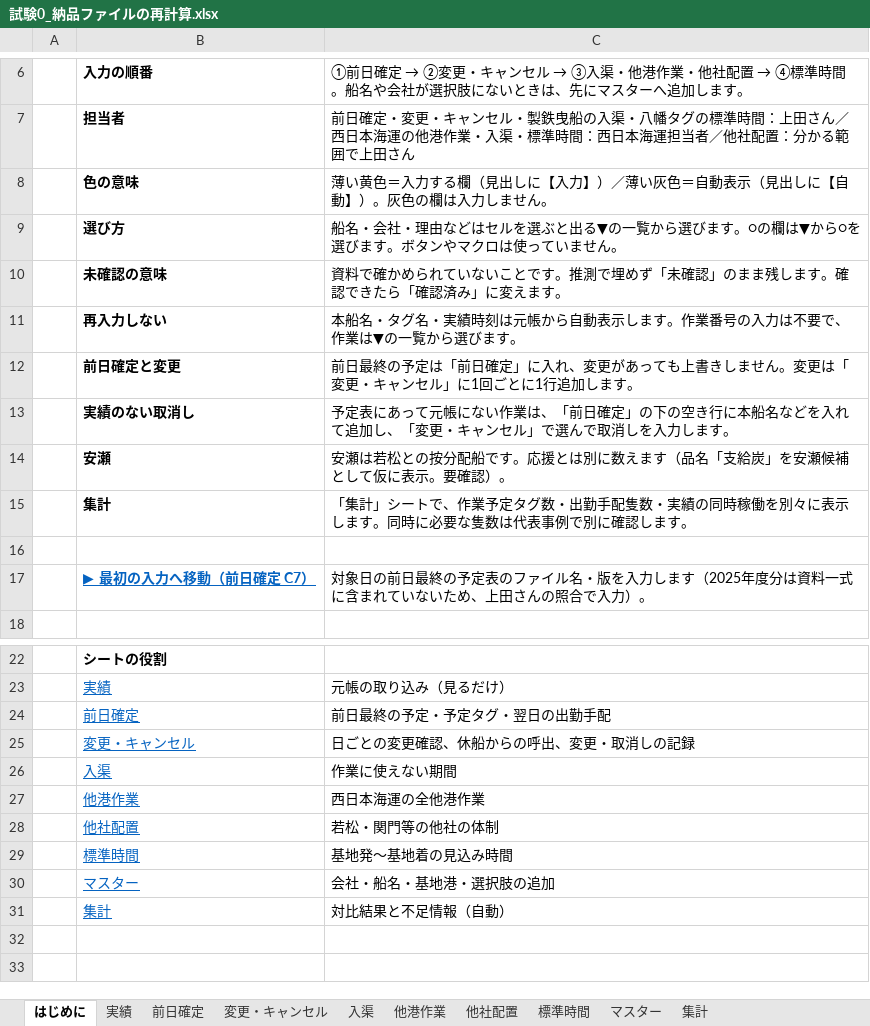
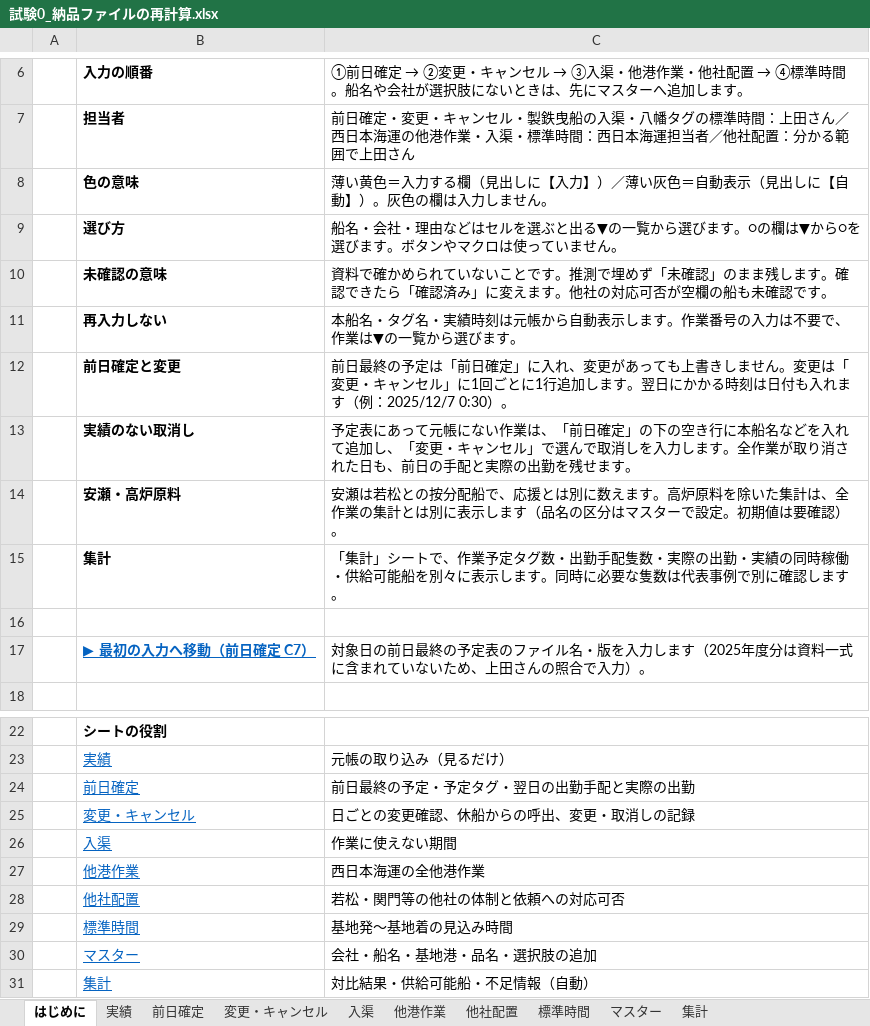
Before and after one commit to woodyallen55251978-byte/yahata-tug-4, an Excel workbook: output/試験専用/試験0_納品ファイルの再計算.xlsx, sheet はじめに, drawn as a sheet; only a part is shown, gaps mark what is left out; values as stored, in another font and other column widths than the file's, no borders; removed rows and columns are numbered as before the commit, all else as after; the diff names each change by its address in the sheet, - before the commit and + after, or states it on an @@ line.

```diff
--- a/output/試験専用/試験0_納品ファイルの再計算.xlsx (sheet はじめに)
+++ b/output/試験専用/試験0_納品ファイルの再計算.xlsx (sheet はじめに)
-C10: …えます。
+C10: …えます。他社の対応可否が空欄の船も未確認です。
-C12: …します。
+C12: …します。翌日にかかる時刻は日付も入れます（例：2025/12/7 0:30）。
-C13: …します。
+C13: …します。全作業が取り消された日も、前日の手配と実際の出勤を残せます。
-row 14:  | 安瀬 | 安瀬は若松との按分配船です。応援とは別に数えます（品名「支給炭」を安瀬候補として仮に表示。要確認）。
+row 14:  | 安瀬・高炉原料 | 安瀬は若松との按分配船で、応援とは別に数えます。高炉原料を除いた集計は、全作業の集計とは別に表示します（品名の区分はマスターで設定。初期値は要確認）。
-C15: …隻数・実績の同時稼働を別々に…
+C15: …隻数・実際の出勤・実績の同時稼働・供給可能船を別々に…
-C24: 前日最終の予定・予定タグ・翌日の出勤手配
+C24: 前日最終の予定・予定タグ・翌日の出勤手配と実際の出勤
-C28: 若松・関門等の他社の体制
+C28: 若松・関門等の他社の体制と依頼への対応可否
-C30: 会社・船名・基地港・選択肢の追加
+C30: 会社・船名・基地港・品名・選択肢の追加
-C31: 対比結果と不足情報（自動）
+C31: 対比結果・供給可能船・不足情報（自動）
```
Also changed, not shown: sheet 集計, sheet マスター, sheet 前日確定, sheet 実績, sheet 他社配置, sheet 他港作業, 2 more sheets, formulas that keep their value, hidden cells, output/上田確認事項_v01.xlsx, output/八幡地区_検証試作_v01.xlsx, 16 other files.
